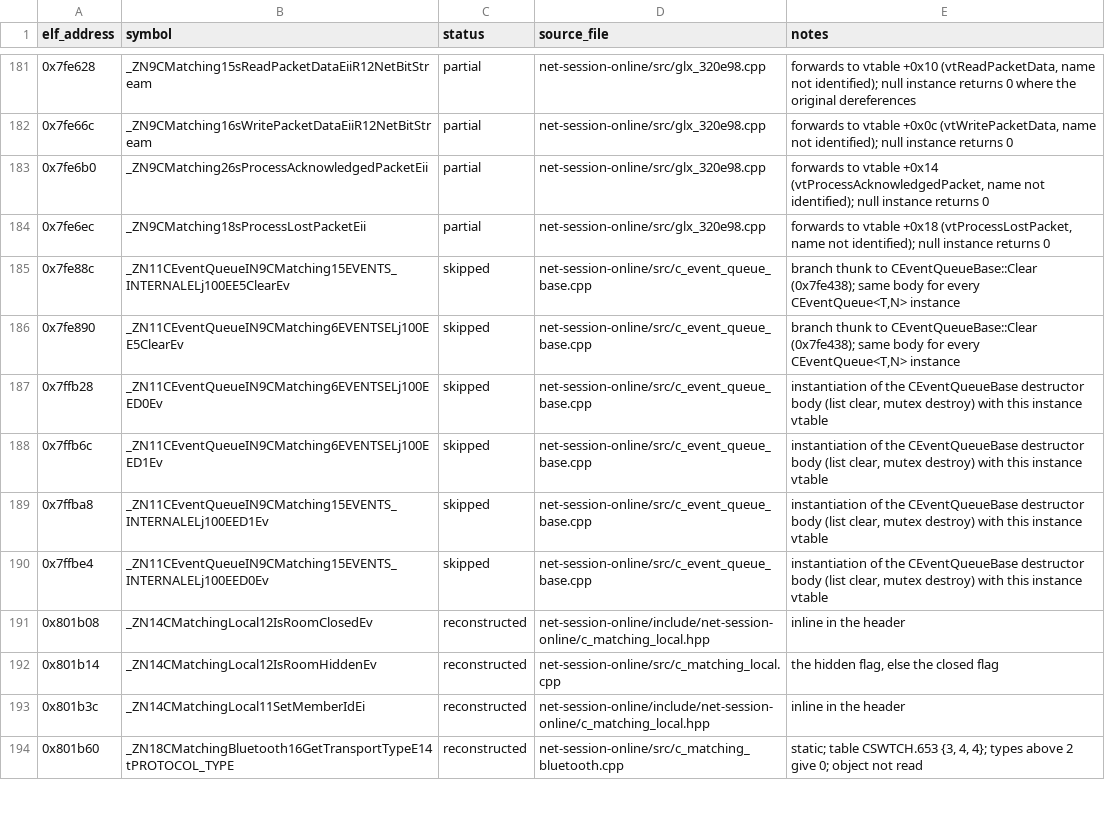
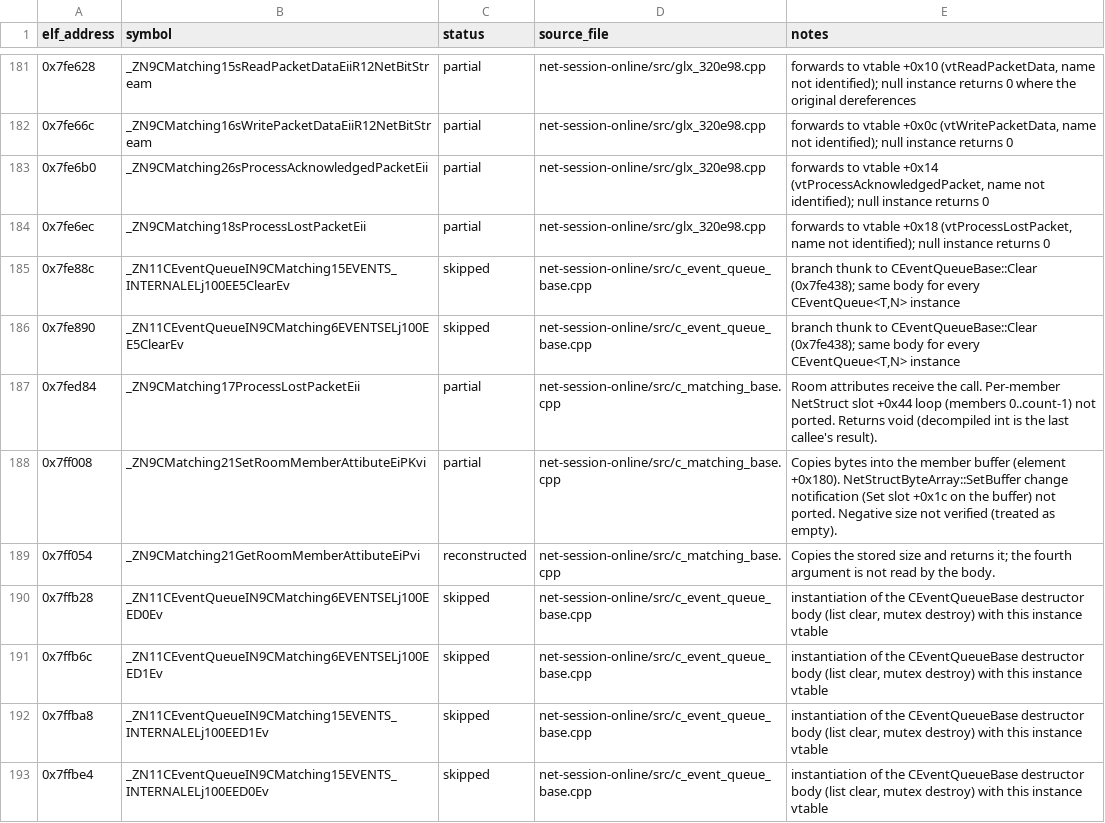
Before and after one commit to Noamcelermajer/DH_sc, a CSV file: port/decomp-reconstruction/net-session-online/ledger.csv, drawn as a sheet; only a part is shown, gaps mark what is left out; the shorter side is filled out with more unchanged rows; the diff covers the shown part only; the diff names each change by its address in the sheet, - before the commit and + after, or states it on an @@ line.

```diff
--- a/port/decomp-reconstruction/net-session-online/ledger.csv
+++ b/port/decomp-reconstruction/net-session-online/ledger.csv
+row 187: 0x7fed84 | _ZN9CMatching17ProcessLostPacketEii | partial | net-session-online/src/c_matching_base.cpp | Room attributes receive the call. Per-member NetStruct slot +0x44 loop (members 0..count-1) not ported. Returns void (decompiled int is the last callee's result).
+row 188: 0x7ff008 | _ZN9CMatching21SetRoomMemberAttibuteEiPKvi | partial | net-session-online/src/c_matching_base.cpp | Copies bytes into the member buffer (element +0x180). NetStructByteArray::SetBuffer change notification (Set slot +0x1c on the buffer) not ported. Negative size not verified (treated as empty).
+row 189: 0x7ff054 | _ZN9CMatching21GetRoomMemberAttibuteEiPvi | reconstructed | net-session-online/src/c_matching_base.cpp | Copies the stored size and returns it; the fourth argument is not read by the body.
```
Also changed, not shown: 10 added rows elsewhere in this file.
